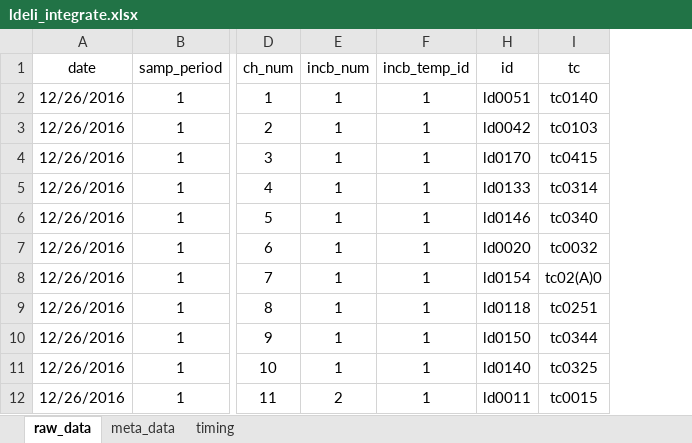
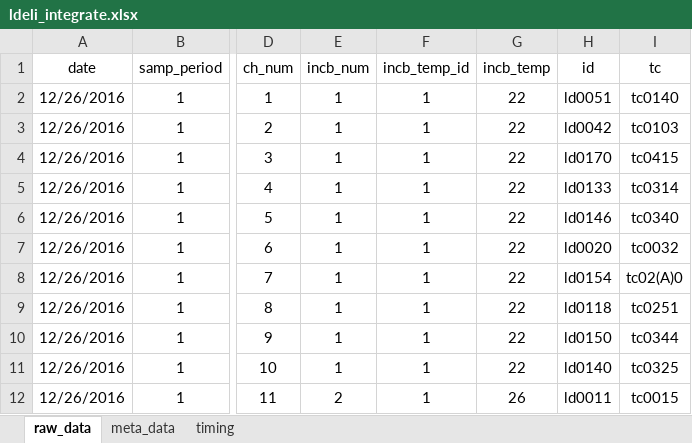
Before and after one commit to daniel1noble/smrrxn, an Excel workbook: data/ldeli_integrate.xlsx, sheet raw_data, drawn as a sheet; only a part is shown, gaps mark what is left out; values as stored, in another font and other column widths than the file's, no borders; conditional formats not drawn; the diff names each change by its address in the sheet, - before the commit and + after, or states it on an @@ line.

Commit message:
no changes

```diff
--- a/data/ldeli_integrate.xlsx (sheet raw_data)
+++ b/data/ldeli_integrate.xlsx (sheet raw_data)
@@ column G (incb_temp) unhidden, rows 2-12: 22 | 22 | 22 | 22 | 22 | 22 | 22 | 22 | 22 | 22 | 26 @@
```
Also changed, not shown: hidden cells.
